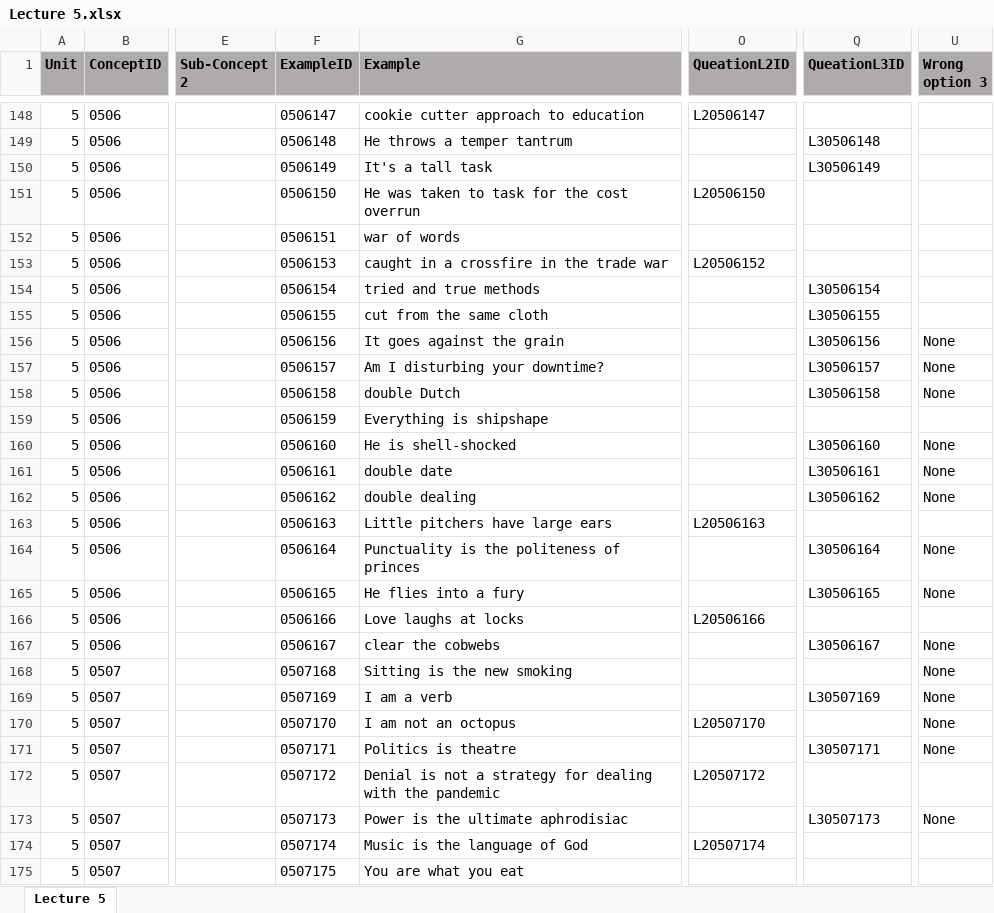
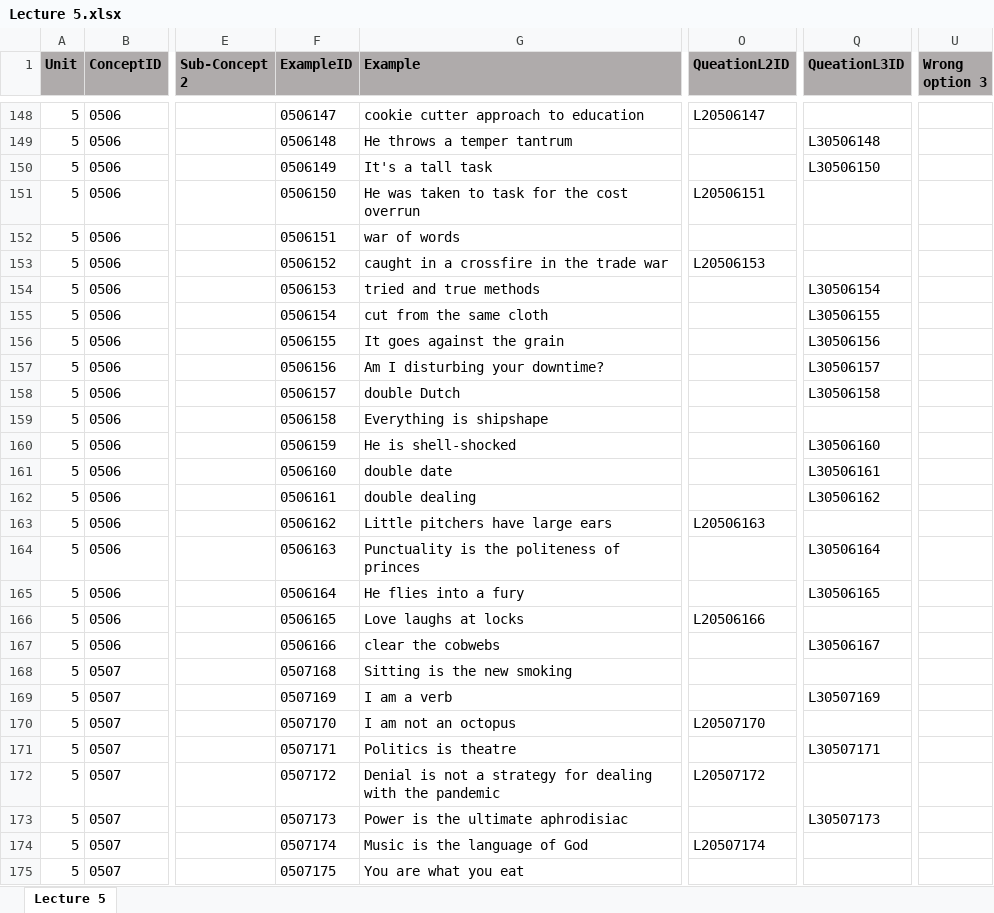
Before and after one commit to Undefeated-man/AI_teaching_project, an Excel workbook: miniproject/template/Lectures/Lecture 5.xlsx, sheet Lecture 5, drawn as a sheet; only a part is shown, gaps mark what is left out; values as stored, in another font and other column widths than the file's, no borders; the diff covers the shown part only; the diff names each change by its address in the sheet, - before the commit and + after, or states it on an @@ line.

```diff
--- a/miniproject/template/Lectures/Lecture 5.xlsx (sheet Lecture 5)
+++ b/miniproject/template/Lectures/Lecture 5.xlsx (sheet Lecture 5)
-Q150 (QueationL3ID): L30506149
+Q150 (QueationL3ID): L30506150
-O151 (QueationL2ID): L20506150
+O151 (QueationL2ID): L20506151
-F153 (ExampleID): 0506153
+F153 (ExampleID): 0506152
-O153 (QueationL2ID): L20506152
+O153 (QueationL2ID): L20506153
-F154 (ExampleID): 0506154
+F154 (ExampleID): 0506153
-F155 (ExampleID): 0506155
+F155 (ExampleID): 0506154
-F156 (ExampleID): 0506156
+F156 (ExampleID): 0506155
-U156:U158 (Wrong option 3): None
+U156:U158 (Wrong option 3): (empty)
-F157 (ExampleID): 0506157
+F157 (ExampleID): 0506156
-F158 (ExampleID): 0506158
+F158 (ExampleID): 0506157
-F159 (ExampleID): 0506159
+F159 (ExampleID): 0506158
-F160 (ExampleID): 0506160
+F160 (ExampleID): 0506159
-U160:U162 (Wrong option 3): None
+U160:U162 (Wrong option 3): (empty)
-F161 (ExampleID): 0506161
+F161 (ExampleID): 0506160
-F162 (ExampleID): 0506162
+F162 (ExampleID): 0506161
-F163 (ExampleID): 0506163
+F163 (ExampleID): 0506162
-F164 (ExampleID): 0506164
+F164 (ExampleID): 0506163
-U164:U165 (Wrong option 3): None
+U164:U165 (Wrong option 3): (empty)
-F165 (ExampleID): 0506165
+F165 (ExampleID): 0506164
-F166 (ExampleID): 0506166
+F166 (ExampleID): 0506165
-F167 (ExampleID): 0506167
+F167 (ExampleID): 0506166
-U167:U171 (Wrong option 3): None
+U167:U171 (Wrong option 3): (empty)
-U173 (Wrong option 3): None
+U173 (Wrong option 3): (empty)
```
Also changed, not shown: 10 edited cells elsewhere in this sheet, miniproject/template/Lectures/Lecture 7.xlsx.
